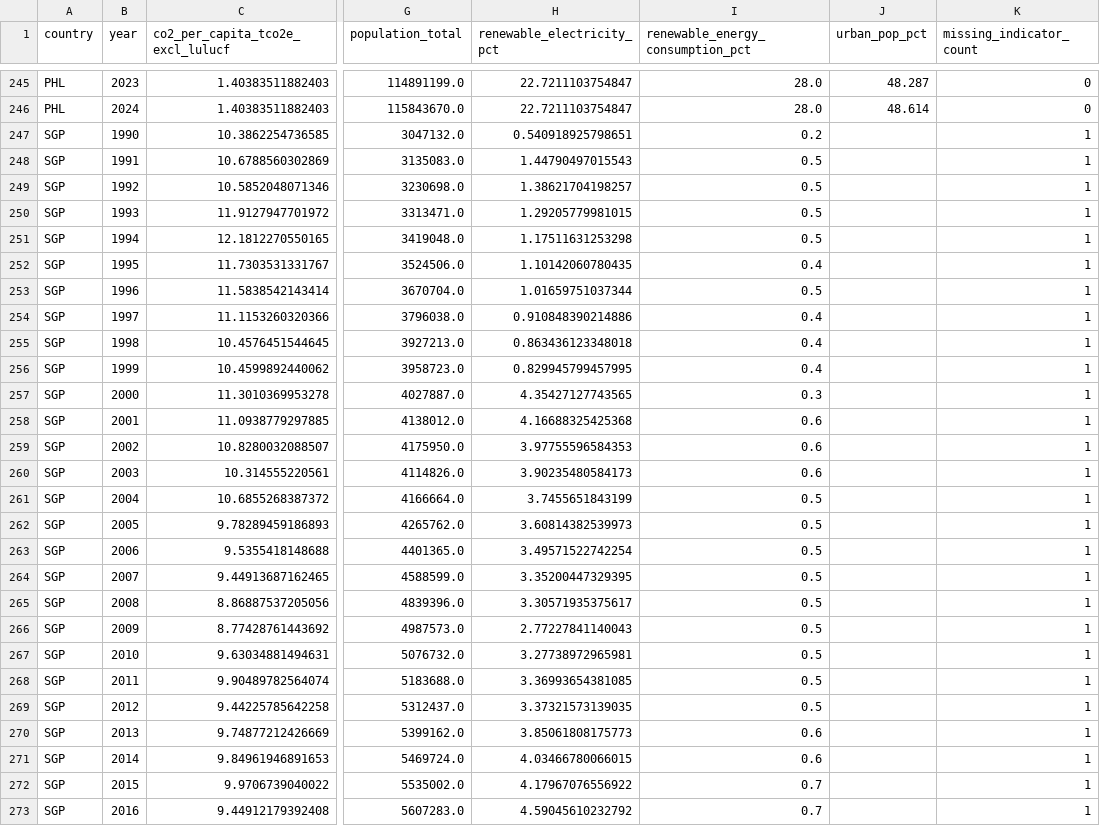
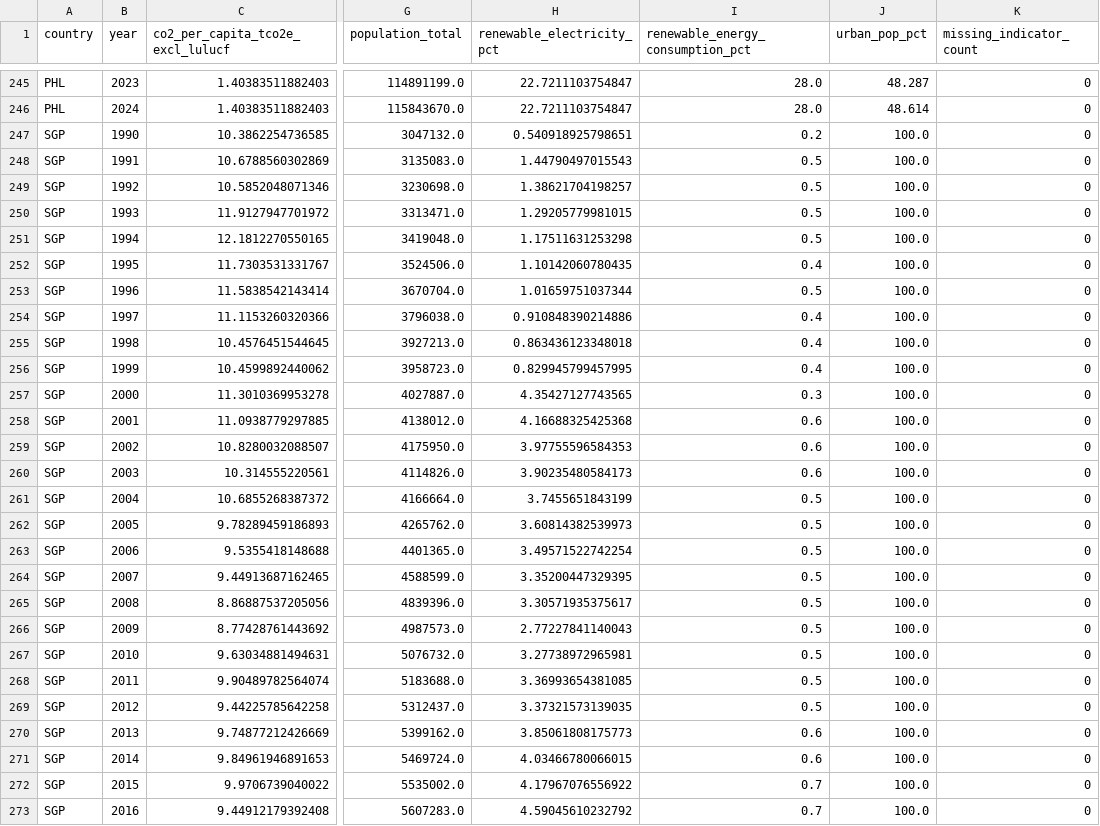
Before and after one commit to juliangoph/dat204m-hw2-data-persistence-analysis-and-modeling, a CSV file: data/asean_energy_urban_wdi.csv, drawn as a sheet; only a part is shown, gaps mark what is left out; the diff covers the shown part only; the diff names each change by its address in the sheet, - before the commit and + after, or states it on an @@ line.

```diff
--- a/data/asean_energy_urban_wdi.csv
+++ b/data/asean_energy_urban_wdi.csv
-J247:J273 (urban_pop_pct): (empty)
+J247:J273 (urban_pop_pct): 100.0
-K247:K273 (missing_indicator_count): 1
+K247:K273 (missing_indicator_count): 0
```
Also changed, not shown: 16 edited cells elsewhere in this file, 3 other files.
